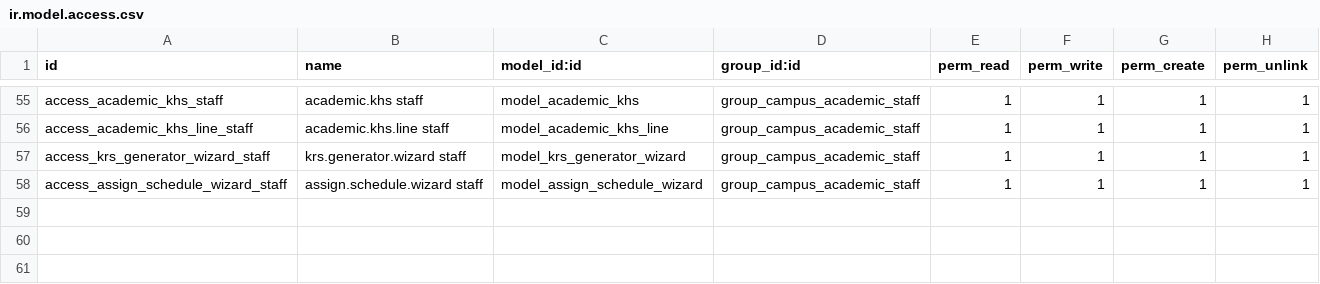
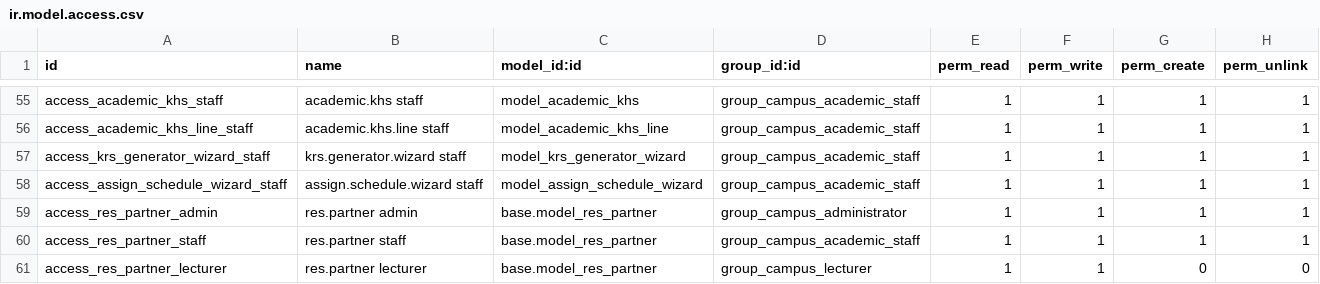
Before and after one commit to hajrilmalik82/Odoo---Academic, a CSV file: campus_core/security/ir.model.access.csv, drawn as a sheet; only a part is shown, gaps mark what is left out.

Commit message:
feat: add model access rights for res.partner to campus admin, staff, and lecturer groups

```diff
--- a/campus_core/security/ir.model.access.csv
+++ b/campus_core/security/ir.model.access.csv
@@ -58 +58,4 @@ access_krs_generator_wizard_staff,krs.generator.wizard staff,model_krs_generator
 access_assign_schedule_wizard_staff,assign.schedule.wizard staff,model_assign_schedule_wizard,group_campus_academic_staff,1,1,1,1
+access_res_partner_admin,res.partner admin,base.model_res_partner,group_campus_administrator,1,1,1,1
+access_res_partner_staff,res.partner staff,base.model_res_partner,group_campus_academic_staff,1,1,1,1
+access_res_partner_lecturer,res.partner lecturer,base.model_res_partner,group_campus_lecturer,1,1,0,0
```
